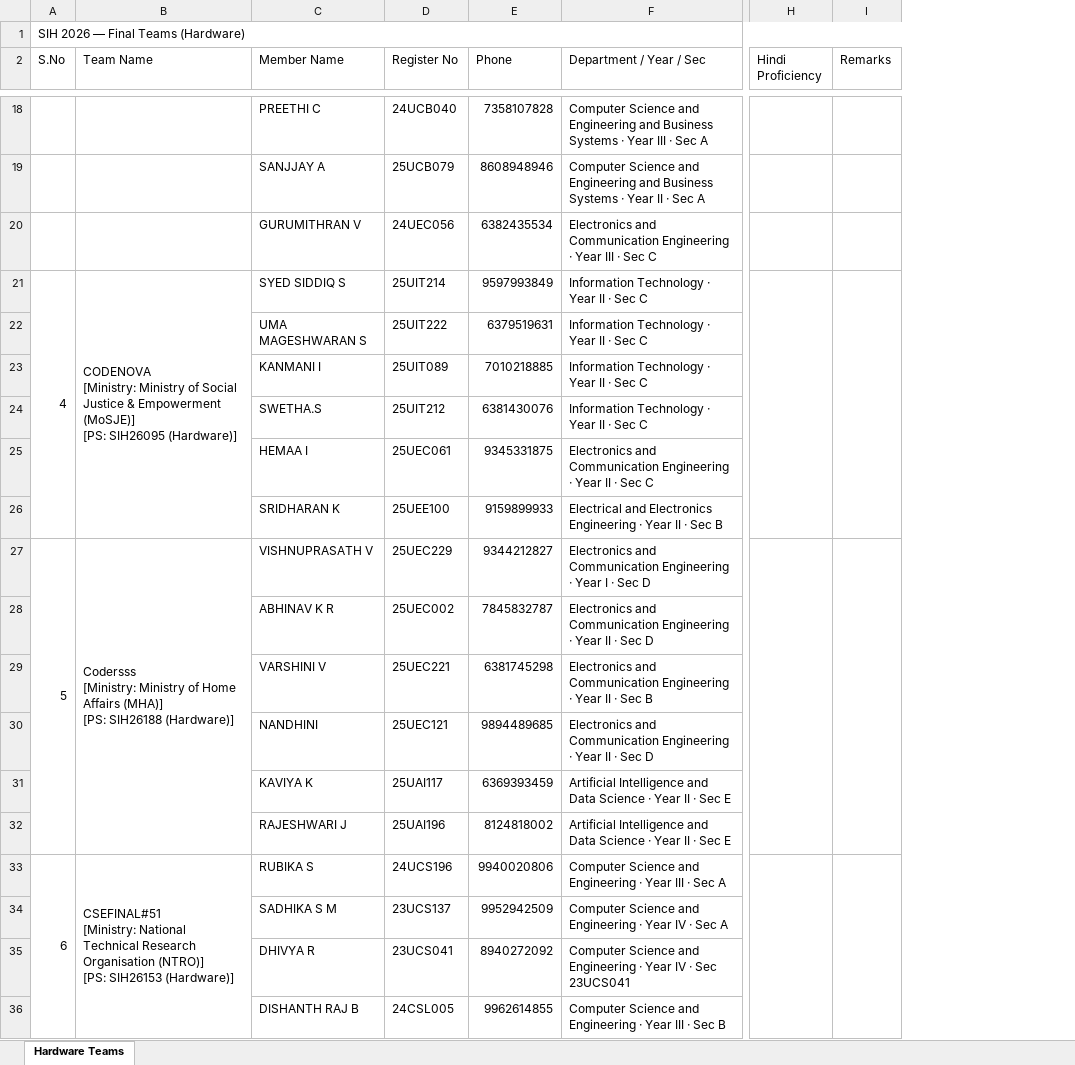
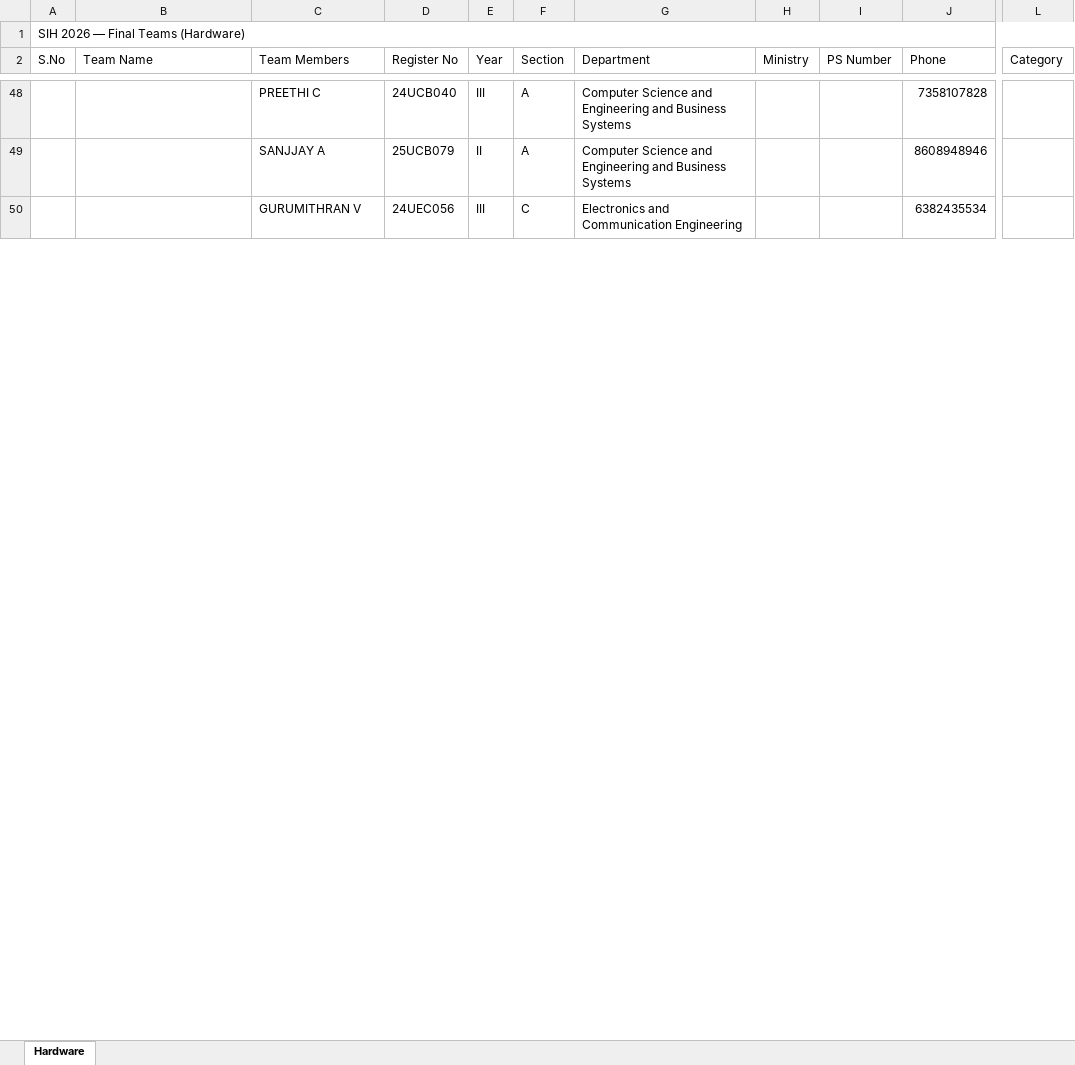
Before and after one commit to AI-develop2006/SIH-WEBSITE, an Excel workbook: hardware_teams.xlsx, sheet Hardware, drawn as a sheet; only a part is shown, gaps mark what is left out; values as stored, in another font and other column widths than the file's, no cell formats; removed rows and columns are numbered as before the commit, all else as after; rows hold the shown columns only; ↵ is a line break in a cell; the diff covers the shown part only; the diff names each change by its address in the sheet, - before the commit and + after, or states it on an @@ line.

```diff
--- a/hardware_teams.xlsx (sheet Hardware)
+++ b/hardware_teams.xlsx (sheet Hardware)
-sheet tab: Hardware Teams
+sheet tab: Hardware
+column E (Year), rows 48-50: III | II | III
+column F (Section), rows 48-50: A | A | C
+column G (Department), rows 48-50: Computer Science and Engineering and Business Systems | Computer Science and Engineering and Business Systems | Electronics and Communication Engineering
+column H (Ministry), empty
+column I (PS Number), empty
-column F (Department / Year / Sec), rows 18-20: Computer Science and Engineering and Business Systems · Year III · Sec A | Computer Science and Engineering and Business Systems · Year II · Sec A | Electronics and Communication Engineering · Year III · Sec C
-column H (Hindi Proficiency), empty
-column I (Remarks), empty
+column L (Category), empty
-C2: Member Name
+C2: Team Members
@@ column A (S.No) renumbered between rows 33 and 243 @@
-row 21: 4 | CODENOVA ↵ [Ministry: Ministry of Social Justice & Empowerment (MoSJE)] ↵ [PS: SIH26095 (Hardware)] | SYED SIDDIQ S | 25UIT214 | 9597993849 | Information Technology · Year II · Sec C
-row 22:  |  | UMA MAGESHWARAN S | 25UIT222 | 6379519631 | Information Technology · Year II · Sec C
-row 23:  |  | KANMANI I | 25UIT089 | 7010218885 | Information Technology · Year II · Sec C
-row 24:  |  | SWETHA.S | 25UIT212 | 6381430076 | Information Technology · Year II · Sec C
-row 25:  |  | HEMAA I | 25UEC061 | 9345331875 | Electronics and Communication Engineering · Year II · Sec C
-row 26:  |  | SRIDHARAN K | 25UEE100 | 9159899933 | Electrical and Electronics Engineering · Year II · Sec B
-row 27: 5 | Codersss ↵ [Ministry: Ministry of Home Affairs (MHA)] ↵ [PS: SIH26188 (Hardware)] | VISHNUPRASATH V | 25UEC229 | 9344212827 | Electronics and Communication Engineering · Year I · Sec D
-row 28:  |  | ABHINAV K R | 25UEC002 | 7845832787 | Electronics and Communication Engineering · Year II · Sec D
-row 29:  |  | VARSHINI V | 25UEC221 | 6381745298 | Electronics and Communication Engineering · Year II · Sec B
-row 30:  |  | NANDHINI | 25UEC121 | 9894489685 | Electronics and Communication Engineering · Year II · Sec D
-row 31:  |  | KAVIYA K | 25UAI117 | 6369393459 | Artificial Intelligence and Data Science · Year II · Sec E
-row 32:  |  | RAJESHWARI J | 25UAI196 | 8124818002 | Artificial Intelligence and Data Science · Year II · Sec E
-row 33: 6 | CSEFINAL#51 ↵ [Ministry: National Technical Research Organisation (NTRO)] ↵ [PS: SIH26153 (Hardware)] | RUBIKA S | 24UCS196 | 9940020806 | Computer Science and Engineering · Year III · Sec A
-row 34:  |  | SADHIKA S M | 23UCS137 | 9952942509 | Computer Science and Engineering · Year IV · Sec A
-row 35:  |  | DHIVYA R | 23UCS041 | 8940272092 | Computer Science and Engineering · Year IV · Sec 23UCS041
-row 36:  |  | DISHANTH RAJ B | 24CSL005 | 9962614855 | Computer Science and Engineering · Year III · Sec B
```
Also changed, not shown: 156 added rows, 86 removed rows and 15 edited cells elsewhere in this sheet, cell formats, aicte_teams.xlsx, final_teams_all.xlsx, 12 other files.
